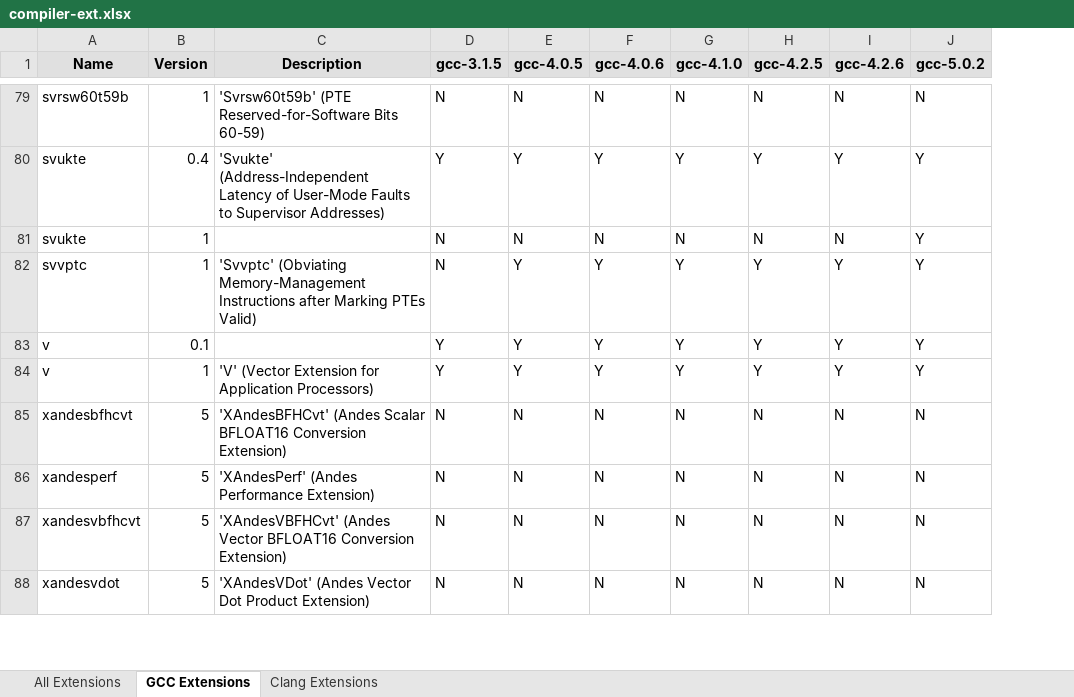
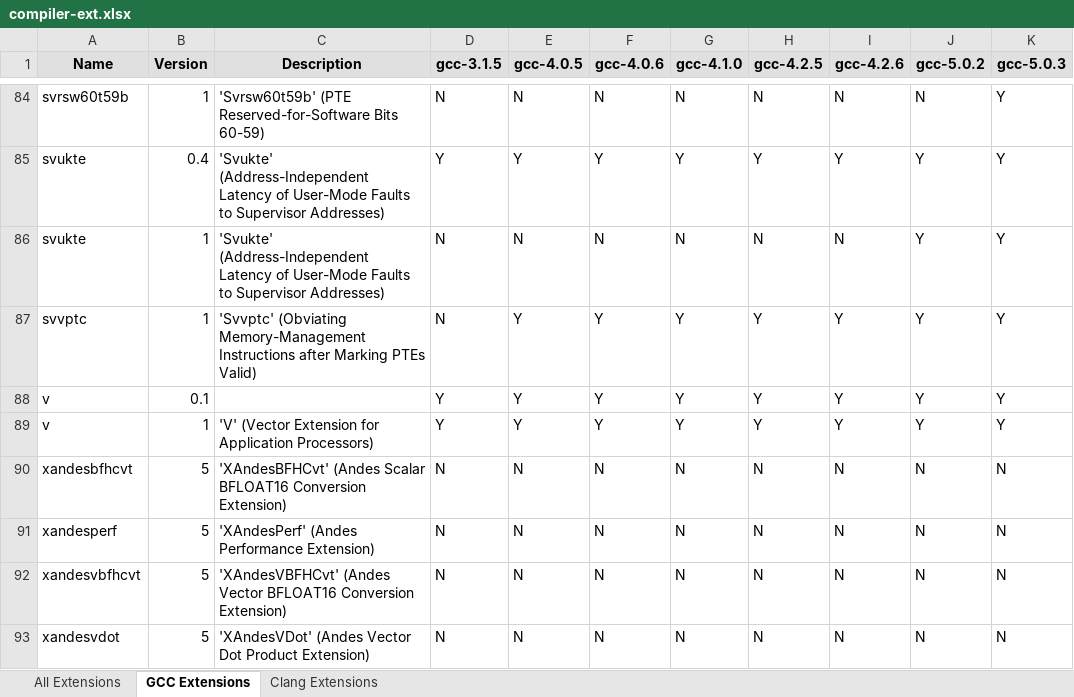
Before and after one commit to sifive/gen-compiler-extension, an Excel workbook: compiler-ext.xlsx, sheet GCC Extensions, drawn as a sheet; only a part is shown, gaps mark what is left out; values as stored, in another font and other column widths than the file's, no borders; conditional formats not drawn; addresses are those after the commit; the diff covers the shown part only; the diff names each change by its address in the sheet, - before the commit and + after, or states it on an @@ line.

```diff
--- a/compiler-ext.xlsx (sheet GCC Extensions)
+++ b/compiler-ext.xlsx (sheet GCC Extensions)
+column K (gcc-5.0.3), rows 84-93: Y | Y | Y | Y | Y | Y | N | N | N | N
-C86 (Description): (empty)
+C86 (Description): 'Svukte' (Address-Independent Latency of User-Mode Faults to Supervisor Addresses)
```
Also changed, not shown: 6 added rows elsewhere in this sheet, sheet All Extensions, sheet Clang Extensions, mcpu_lists/compiler-mcpu.xlsx, 10 other files.
